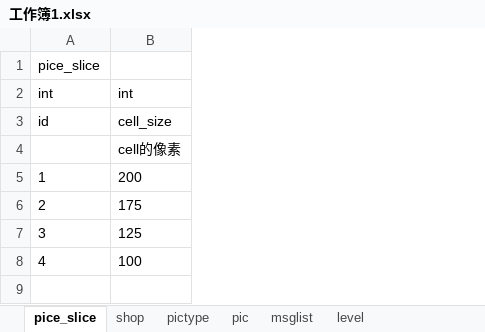
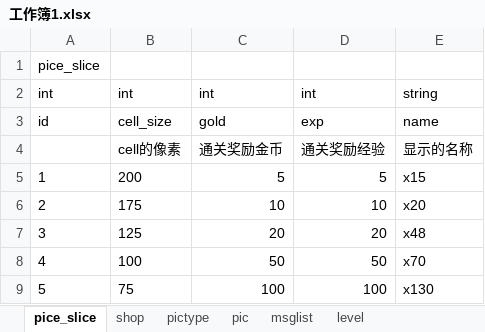
Before and after one commit to Peng-Zhiyuan/puzzle, an Excel workbook: excel/工作簿1.xlsx, sheet pice_slice, drawn as a sheet; values as stored, in another font and other column widths than the file's, no borders; the diff names each change by its address in the sheet, - before the commit and + after, or states it on an @@ line.

```diff
--- a/excel/工作簿1.xlsx (sheet pice_slice)
+++ b/excel/工作簿1.xlsx (sheet pice_slice)
+column C, rows 2-8: int | gold | 通关奖励金币 | 5 | 10 | 20 | 50
+column D, rows 2-8: int | exp | 通关奖励经验 | 5 | 10 | 20 | 50
+column E, rows 2-8: string | name | 显示的名称 | x15 | x20 | x48 | x70
+row 9: 5 | 75 | 100 | 100 | x130
```
Also changed, not shown: 34 other files.
